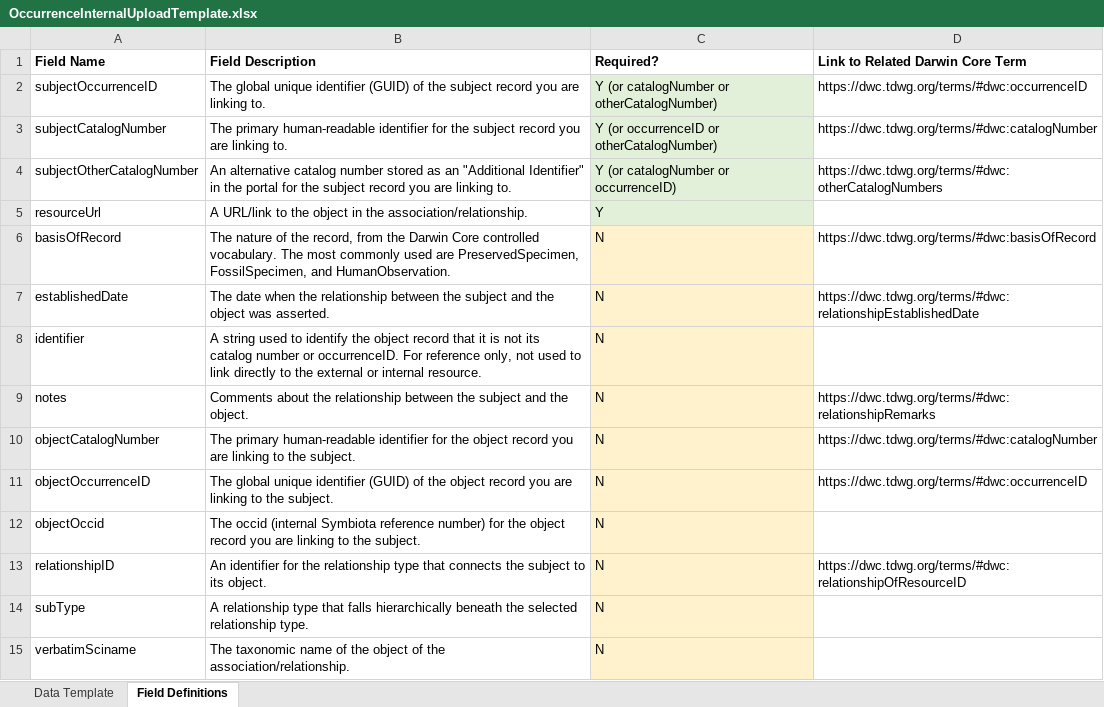
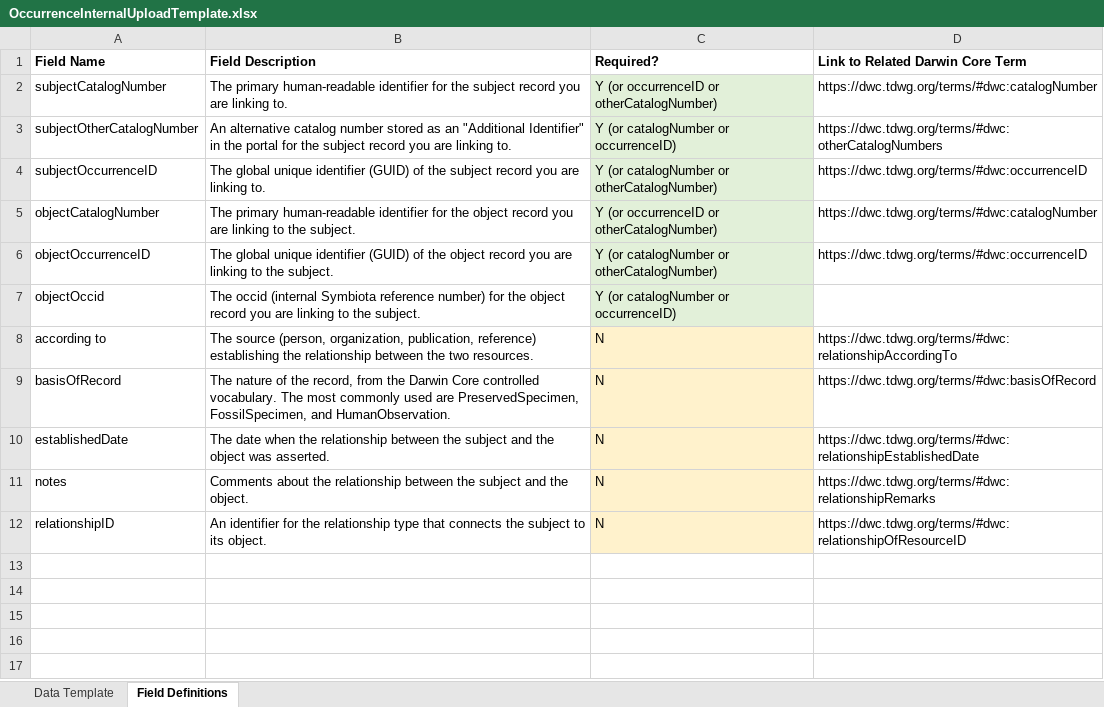
Before and after one commit to BioKIC/symbiota-docs, an Excel workbook: static/documents/OccurrenceInternalUploadTemplate.xlsx, sheet Field Definitions, drawn as a sheet; values as stored, in another font and other column widths than the file's, no borders; removed rows and columns are numbered as before the commit, all else as after; the diff names each change by its address in the sheet, - before the commit and + after, or states it on an @@ line.

```diff
--- a/static/documents/OccurrenceInternalUploadTemplate.xlsx (sheet Field Definitions)
+++ b/static/documents/OccurrenceInternalUploadTemplate.xlsx (sheet Field Definitions)
-row 5: resourceUrl | A URL/link to the object in the association/relationship. | Y
@@ row 2 moved to row 4: subjectOccurrenceID @@
+row 5: objectCatalogNumber | The primary human-readable identifier for the object record you are linking to the subject. | Y (or occurrenceID or otherCatalogNumber) | https://dwc.tdwg.org/terms/#dwc:catalogNumber
+row 6: objectOccurrenceID | The global unique identifier (GUID) of the object record you are linking to the subject. | Y (or catalogNumber or otherCatalogNumber) | https://dwc.tdwg.org/terms/#dwc:occurrenceID
+row 7: objectOccid | The occid (internal Symbiota reference number) for the object record you are linking to the subject. | Y (or catalogNumber or occurrenceID)
+row 8: according to | The source (person, organization, publication, reference) establishing the relationship between the two resources. | N | https://dwc.tdwg.org/terms/#dwc:relationshipAccordingTo
-row 8: identifier | A string used to identify the object record that it is not its catalog number or occurrenceID. For reference only, not used to link directly to the external or internal resource. | N
-row 10: objectCatalogNumber | The primary human-readable identifier for the object record you are linking to the subject. | N | https://dwc.tdwg.org/terms/#dwc:catalogNumber
-row 11: objectOccurrenceID | The global unique identifier (GUID) of the object record you are linking to the subject. | N | https://dwc.tdwg.org/terms/#dwc:occurrenceID
-row 12: objectOccid | The occid (internal Symbiota reference number) for the object record you are linking to the subject. | N
-row 14: subType | A relationship type that falls hierarchically beneath the selected relationship type. | N
-row 15: verbatimSciname | The taxonomic name of the object of the association/relationship. | N
```
Also changed, not shown: sheet Data Template, static/documents/GeneralResourceUploadTemplate.xlsx, static/documents/OccurrenceExternalUploadTemplate.xlsx, 4 other files.
